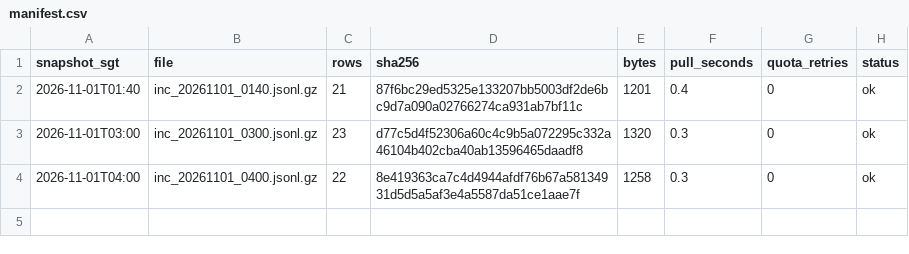
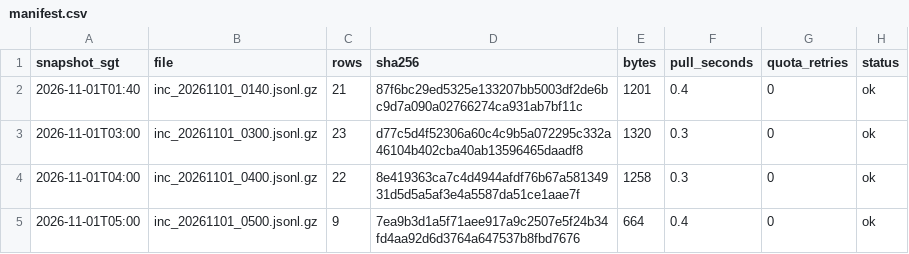
Before and after one commit to LUOaini1213/sg-bus-network-monitor, a CSV file: data/raw/incidents/2026-11-01/manifest.csv, drawn as a sheet.

```diff
--- a/data/raw/incidents/2026-11-01/manifest.csv
+++ b/data/raw/incidents/2026-11-01/manifest.csv
@@ -4 +4,2 @@ snapshot_sgt,file,rows,sha256,bytes,pull_seconds,quota_retries,status
 2026-11-01T04:00,inc_20261101_0400.jsonl.gz,22,8e419363ca7c4d4944afdf76b67a58134931d5d5a5af3e4a5587da51ce1aae7f,1258,0.3,0,ok
+2026-11-01T05:00,inc_20261101_0500.jsonl.gz,9,7ea9b3d1a5f71aee917a9c2507e5f24b34fd4aa92d6d3764a647537b8fbd7676,664,0.4,0,ok
```
Also changed, not shown: data/raw/speedbands/2026-11-01/manifest.csv, 2 other files.
